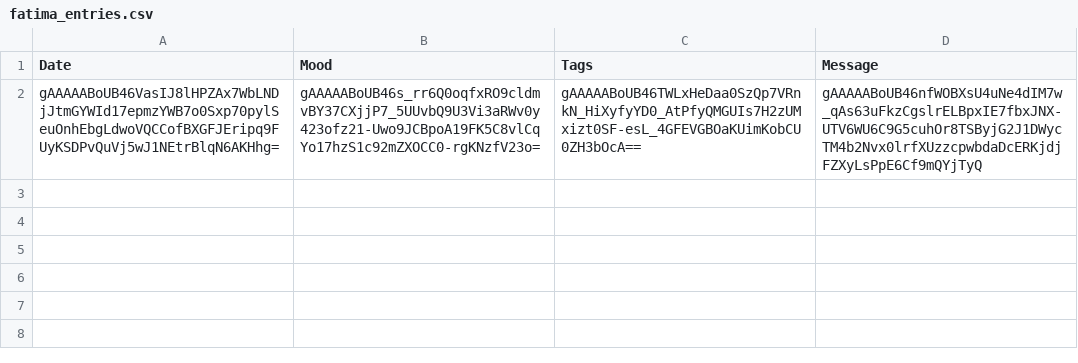
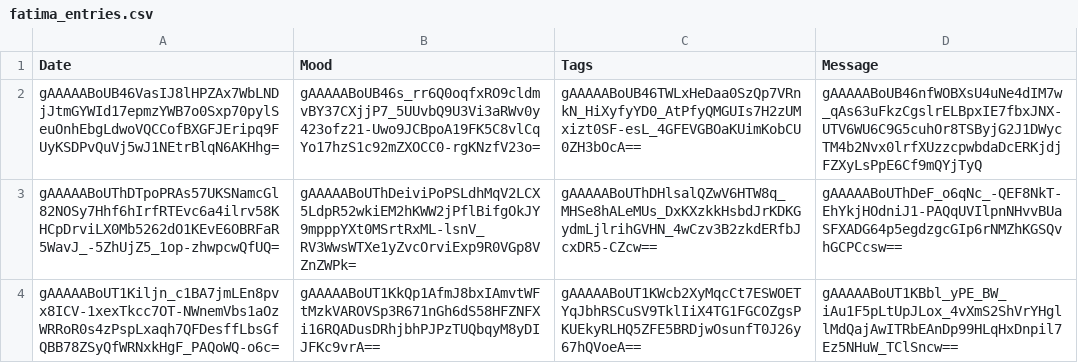
Before and after one commit to st-f4tima/mood-tracker, a CSV file: data/moods/fatima_entries.csv, drawn as a sheet; the diff names each change by its address in the sheet, - before the commit and + after, or states it on an @@ line.

Commit message:
Implement average mood calculation and enhance mood summary display

```diff
--- a/data/moods/fatima_entries.csv
+++ b/data/moods/fatima_entries.csv
+row 3: gAAAAABoUThDTpoPRAs57UKSNamcGl82NOSy7Hhf6hIrfRTEvc6a4ilrv58KHCpDrviLX0Mb5262dO1KEvE6OBRFaR5WavJ_-5ZhUjZ5_1op-zhwpcwQfUQ= | gAAAAABoUThDeiviPoPSLdhMqV2LCX5LdpR52wkiEM2hKWW2jPflBifgOkJY9mpppYXt0MSrtRxML-lsnV_RV3WwsWTXe1yZvcOrviExp9R0VGp8VZnZWPk= | gAAAAABoUThDHlsalQZwV6HTW8q_MHSe8hALeMUs_DxKXzkkHsbdJrKDKGydmLjlrihGVHN_4wCzv3B2zkdERfbJcxDR5-CZcw== | gAAAAABoUThDeF_o6qNc_-QEF8NkT-EhYkjHOdniJ1-PAQqUVIlpnNHvvBUaSFXADG64p5egdzgcGIp6rNMZhKGSQvhGCPCcsw==
+row 4: gAAAAABoUT1Kiljn_c1BA7jmLEn8pvx8ICV-1xexTkcc7OT-NWnemVbs1aOzWRRoR0s4zPspLxaqh7QFDesffLbsGfQBB78ZSyQfWRNxkHgF_PAQoWQ-o6c= | gAAAAABoUT1KkQp1AfmJ8bxIAmvtWFtMzkVAROVSp3R671nGh6dS58HFZNFXi16RQADusDRhjbhPJPzTUQbqyM8yDIJFKc9vrA== | gAAAAABoUT1KWcb2XyMqcCt7ESWOETYqJbhRSCuSV9TklIiX4TG1FGCOZgsPKUEkyRLHQ5ZFE5BRDjwOsunfT0J26y67hQVoeA== | gAAAAABoUT1KBbl_yPE_BW_iAu1F5pLtUpJLox_4vXmS2ShVrYHgllMdQajAwITRbEAnDp99HLqHxDnpil7Ez5NHuW_TClSncw==
```
Also changed, not shown: 2 other files.
